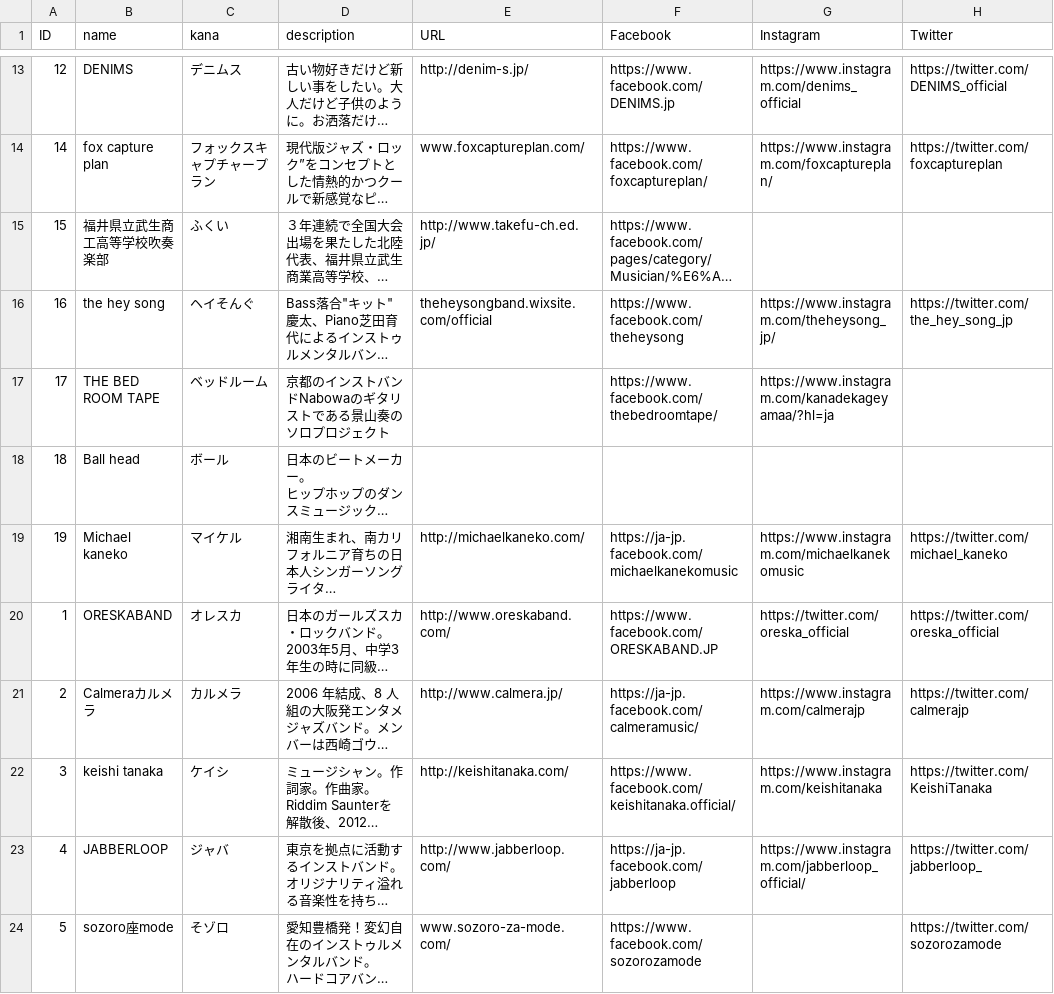
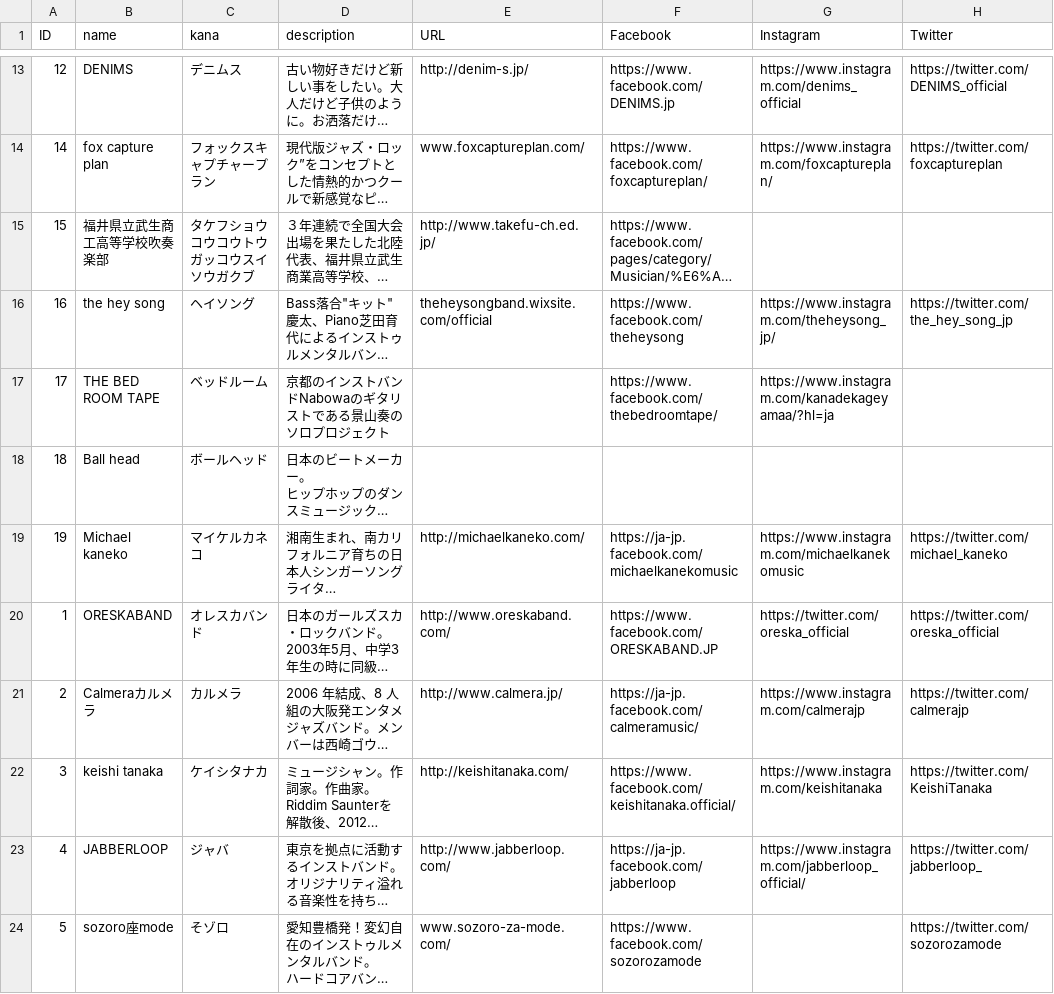
Before and after one commit to shirayamamusicvillage/shirayamamusicvillage.github.io, a CSV file: csv/artists.csv, drawn as a sheet; only a part is shown, gaps mark what is left out; long unchanged cells end in …; the diff names each change by its address in the sheet, - before the commit and + after, or states it on an @@ line.

Commit message:
Update artists.csv

```diff
--- a/csv/artists.csv
+++ b/csv/artists.csv
-C15 (kana): ふくい
+C15 (kana): タケフショウコウコウトウガッコウスイソウガクブ
-C16 (kana): ヘイそんぐ
+C16 (kana): ヘイソング
-C18 (kana): ボール
+C18 (kana): ボールヘッド
-C19 (kana): マイケル
+C19 (kana): マイケルカネコ
-C20 (kana): オレスカ
+C20 (kana): オレスカバンド
-C22 (kana): ケイシ
+C22 (kana): ケイシタナカ
```
